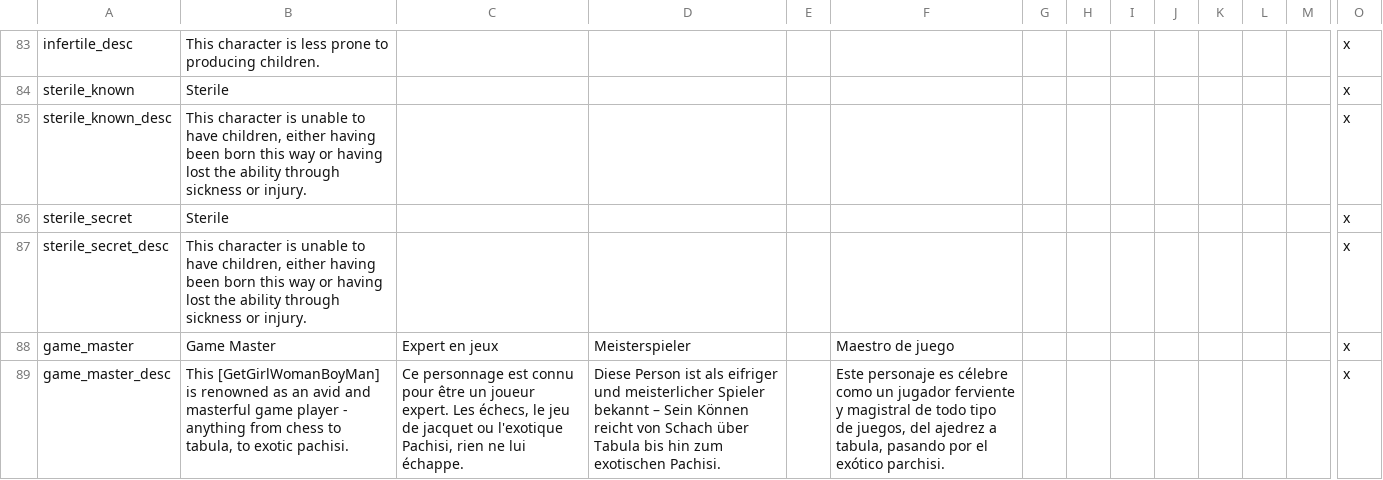
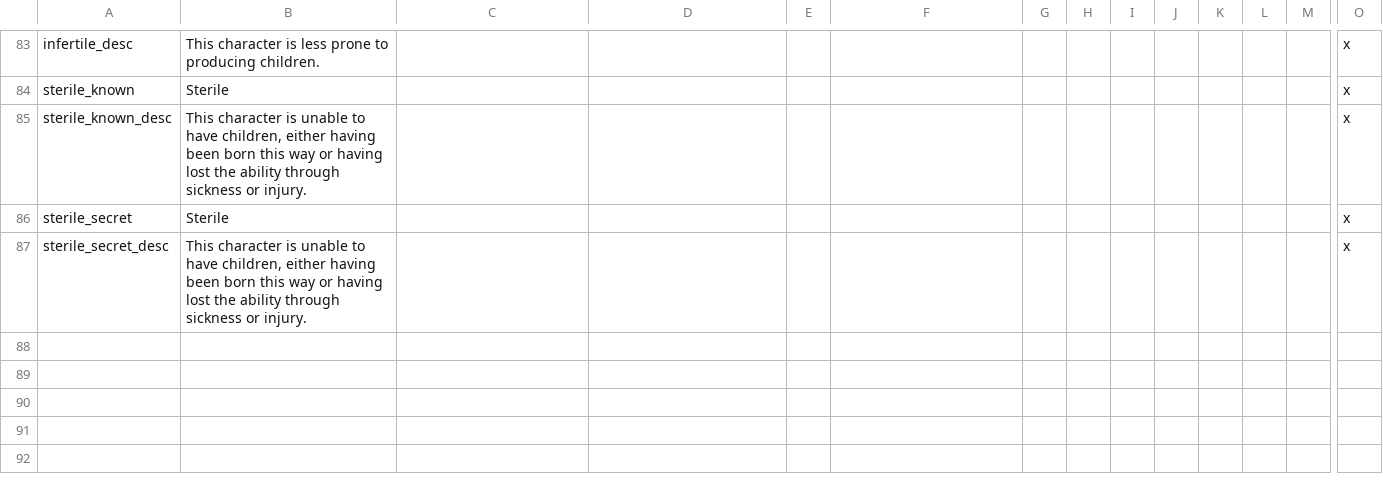
Before and after one commit to Archidemos/extradecisions, a CSV file: localisation/1_emf_traits.csv, drawn as a sheet; only a part is shown, gaps mark what is left out; rows hold the shown columns only; the diff names each change by its address in the sheet, - before the commit and + after, or states it on an @@ line.

Commit message:
update from master

```diff
--- a/localisation/1_emf_traits.csv
+++ b/localisation/1_emf_traits.csv
-row 88: game_master | Game Master | Expert en jeux | Meisterspieler |  | Maestro de juego |  |  |  |  |  |  |  | x
-row 89: game_master_desc | This [GetGirlWomanBoyMan] is renowned as an avid and masterful game player - anything from chess to tabula, to exotic pachisi. | Ce personnage est connu pour être un joueur expert. Les échecs, le jeu de jacquet ou l'exotique Pachisi, rien ne lui échappe. | Diese Person ist als eifriger und meisterlicher Spieler bekannt – Sein Können reicht von Schach über Tabula bis hin zum exotischen Pachisi. |  | Este personaje es célebre como un jugador ferviente y magistral de todo tipo de juegos, del ajedrez a tabula, pasando por el exótico parchisi. |  |  |  |  |  |  |  | x
```
Also changed, not shown: 7 other files.
